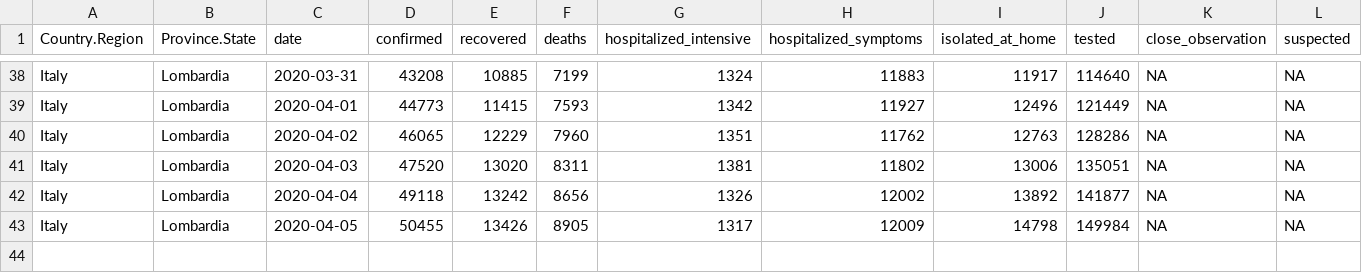
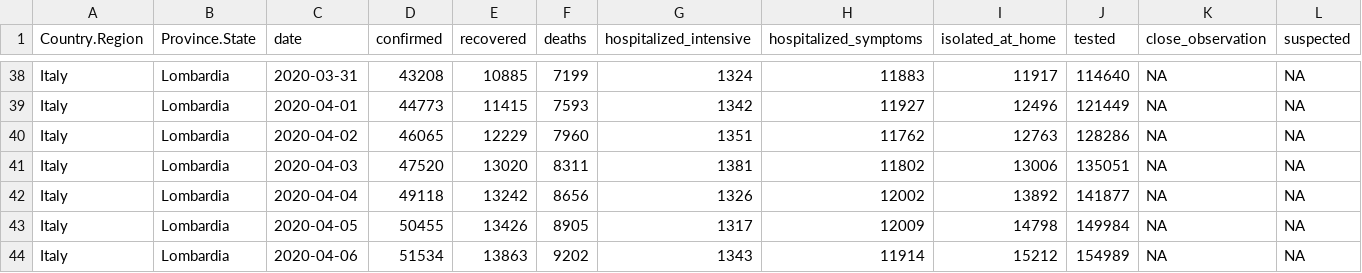
Before and after one commit to AnthonyEbert/COVID19data, a CSV file: data-raw/lombardy_all.csv, drawn as a sheet; only a part is shown, gaps mark what is left out; rows hold the shown columns only; the diff names each change by its address in the sheet, - before the commit and + after, or states it on an @@ line.

Commit message:
Data update

```diff
--- a/data-raw/lombardy_all.csv
+++ b/data-raw/lombardy_all.csv
+row 44: Italy | Lombardia | 2020-04-06 | 51534 | 13863 | 9202 | 1343 | 11914 | 15212 | 154989 | NA | NA
```
Also changed, not shown: data-raw/italy_all.csv, data-raw/italy_all_full.csv, 4 other files.
